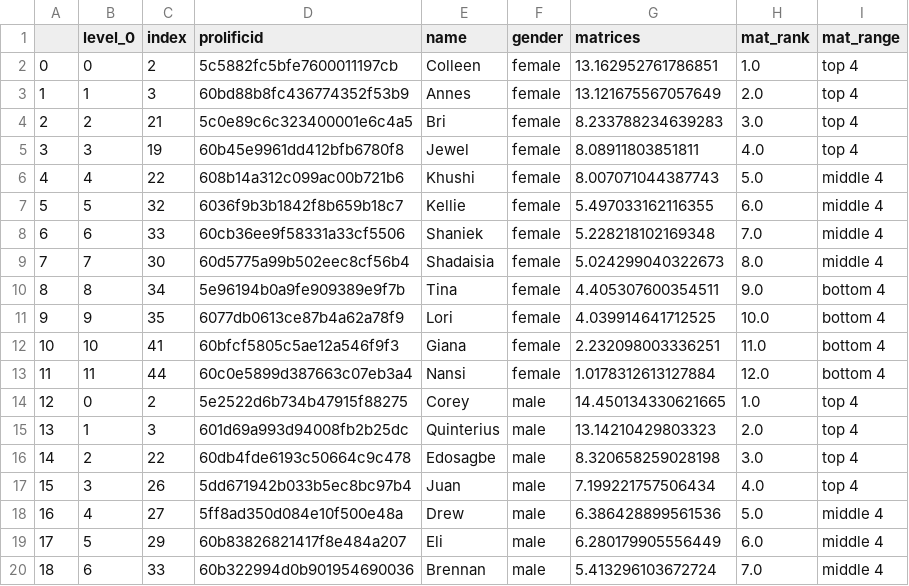
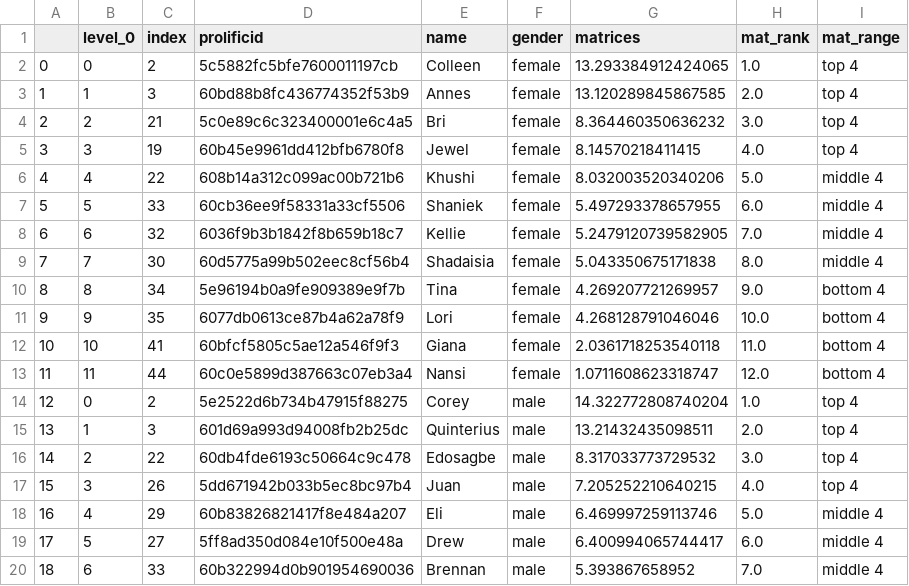
Before and after one commit to meyting/discrank, a CSV file: _static/global/binaryrankings/workers_rank_mat.csv, drawn as a sheet; only a part is shown; the diff covers the shown part only.

```diff
--- a/_static/global/binaryrankings/workers_rank_mat.csv
+++ b/_static/global/binaryrankings/workers_rank_mat.csv
@@ -1,20 +1,20 @@
 ,level_0,index,prolificid,name,gender,matrices,mat_rank,mat_range
-0,0,2,5c5882fc5bfe7600011197cb,Colleen,female,13.162952761786851,1.0,top 4
-1,1,3,60bd88b8fc436774352f53b9,Annes,female,13.121675567057649,2.0,top 4
-2,2,21,5c0e89c6c323400001e6c4a5,Bri,female,8.233788234639283,3.0,top 4
-3,3,19,60b45e9961dd412bfb6780f8,Jewel,female,8.08911803851811,4.0,top 4
-4,4,22,608b14a312c099ac00b721b6,Khushi,female,8.007071044387743,5.0,middle 4
-5,5,32,6036f9b3b1842f8b659b18c7,Kellie,female,5.497033162116355,6.0,middle 4
-6,6,33,60cb36ee9f58331a33cf5506,Shaniek,female,5.228218102169348,7.0,middle 4
-7,7,30,60d5775a99b502eec8cf56b4,Shadaisia,female,5.024299040322673,8.0,middle 4
-8,8,34,5e96194b0a9fe909389e9f7b,Tina,female,4.405307600354511,9.0,bottom 4
-9,9,35,6077db0613ce87b4a62a78f9,Lori,female,4.039914641712525,10.0,bottom 4
-10,10,41,60bfcf5805c5ae12a546f9f3,Giana,female,2.232098003336251,11.0,bottom 4
-11,11,44,60c0e5899d387663c07eb3a4,Nansi,female,1.0178312613127884,12.0,bottom 4
-12,0,2,5e2522d6b734b47915f88275,Corey,male,14.450134330621665,1.0,top 4
-13,1,3,601d69a993d94008fb2b25dc,Quinterius,male,13.14210429803323,2.0,top 4
-14,2,22,60db4fde6193c50664c9c478,Edosagbe,male,8.320658259028198,3.0,top 4
-15,3,26,5dd671942b033b5ec8bc97b4,Juan,male,7.199221757506434,4.0,top 4
-16,4,27,5ff8ad350d084e10f500e48a,Drew,male,6.386428899561536,5.0,middle 4
-17,5,29,60b83826821417f8e484a207,Eli,male,6.280179905556449,6.0,middle 4
-18,6,33,60b322994d0b901954690036,Brennan,male,5.413296103672724,7.0,middle 4
+0,0,2,5c5882fc5bfe7600011197cb,Colleen,female,13.293384912424065,1.0,top 4
+1,1,3,60bd88b8fc436774352f53b9,Annes,female,13.120289845867585,2.0,top 4
+2,2,21,5c0e89c6c323400001e6c4a5,Bri,female,8.364460350636232,3.0,top 4
+3,3,19,60b45e9961dd412bfb6780f8,Jewel,female,8.14570218411415,4.0,top 4
+4,4,22,608b14a312c099ac00b721b6,Khushi,female,8.032003520340206,5.0,middle 4
+5,5,33,60cb36ee9f58331a33cf5506,Shaniek,female,5.497293378657955,6.0,middle 4
+6,6,32,6036f9b3b1842f8b659b18c7,Kellie,female,5.2479120739582905,7.0,middle 4
+7,7,30,60d5775a99b502eec8cf56b4,Shadaisia,female,5.043350675171838,8.0,middle 4
+8,8,34,5e96194b0a9fe909389e9f7b,Tina,female,4.269207721269957,9.0,bottom 4
+9,9,35,6077db0613ce87b4a62a78f9,Lori,female,4.268128791046046,10.0,bottom 4
+10,10,41,60bfcf5805c5ae12a546f9f3,Giana,female,2.0361718253540118,11.0,bottom 4
+11,11,44,60c0e5899d387663c07eb3a4,Nansi,female,1.0711608623318747,12.0,bottom 4
+12,0,2,5e2522d6b734b47915f88275,Corey,male,14.322772808740204,1.0,top 4
+13,1,3,601d69a993d94008fb2b25dc,Quinterius,male,13.21432435098511,2.0,top 4
+14,2,22,60db4fde6193c50664c9c478,Edosagbe,male,8.317033773729532,3.0,top 4
+15,3,26,5dd671942b033b5ec8bc97b4,Juan,male,7.205252210640215,4.0,top 4
+16,4,29,60b83826821417f8e484a207,Eli,male,6.469997259113746,5.0,middle 4
+17,5,27,5ff8ad350d084e10f500e48a,Drew,male,6.400994065744417,6.0,middle 4
+18,6,33,60b322994d0b901954690036,Brennan,male,5.393867658952,7.0,middle 4
```
Also changed, not shown: 11 edited cells elsewhere in this file, _static/global/binaryrankings/workers_rank_re.csv, _static/global/rankrankings/workers_rank_mat_female.csv, 5 other files.
